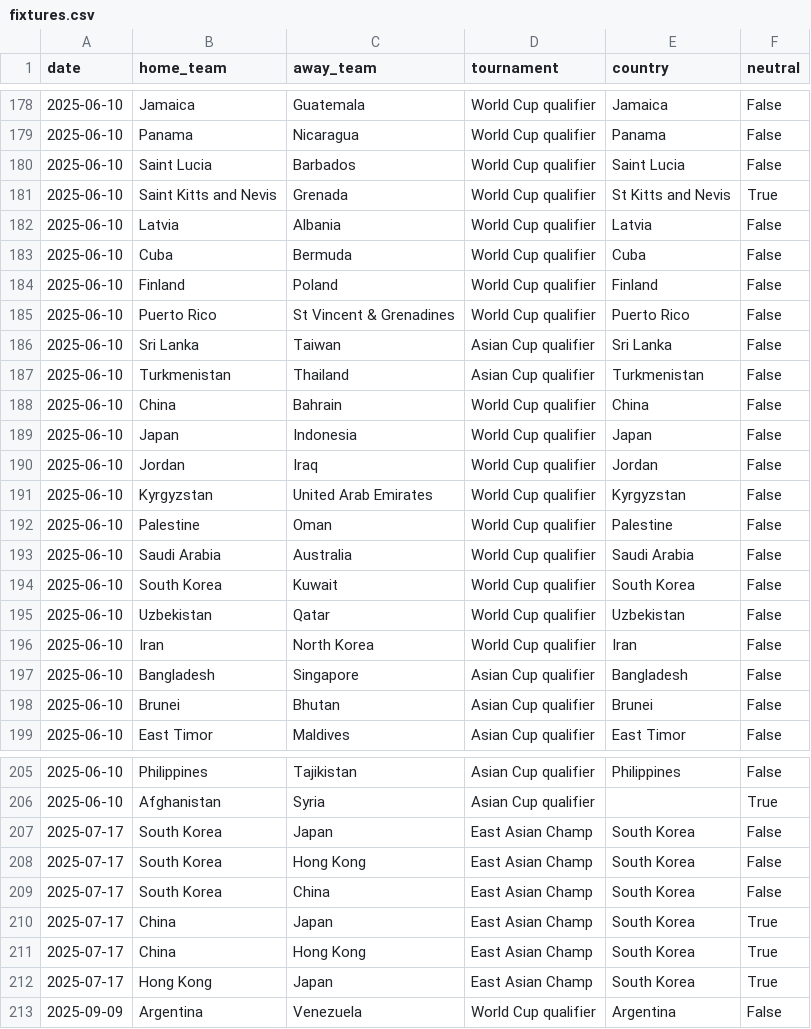
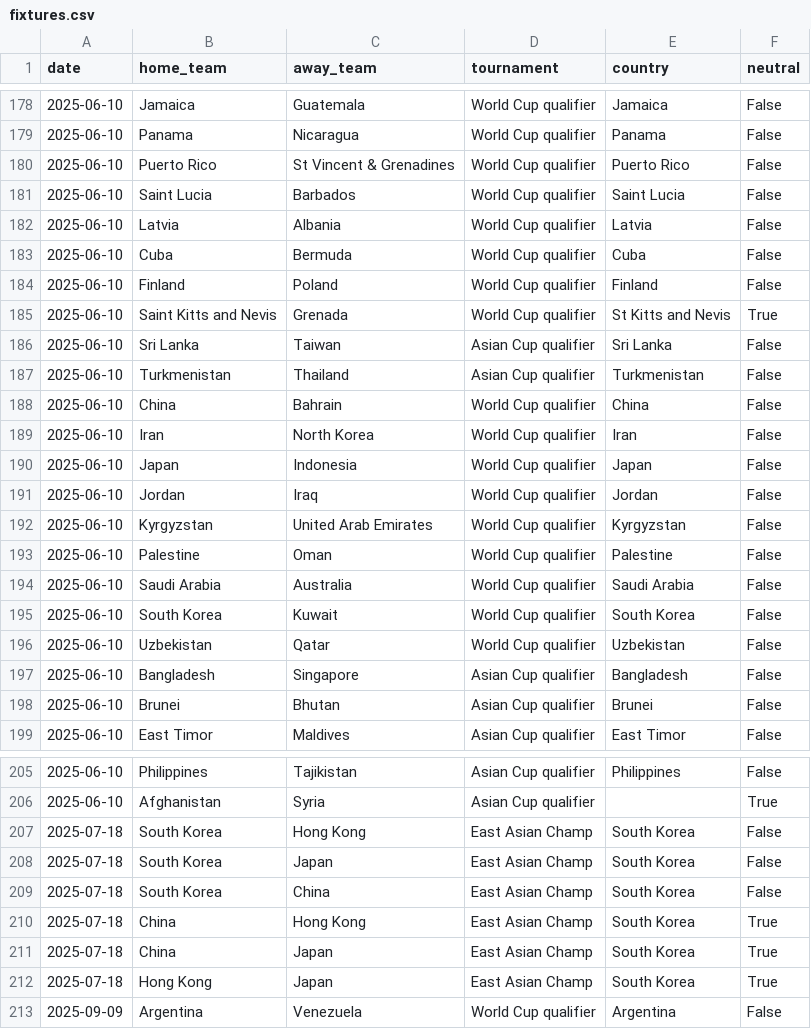
Before and after one commit to 16bravo/MatchOracle, a CSV file: data/source/fixtures.csv, drawn as a sheet; only a part is shown, gaps mark what is left out; the diff covers the shown part only.

```diff
--- a/data/source/fixtures.csv
+++ b/data/source/fixtures.csv
@@ -179,4 +179,4 @@ date,home_team,away_team,tournament,country,neutral
 2025-06-10,Panama,Nicaragua,World Cup qualifier,Panama,False
+2025-06-10,Puerto Rico,St Vincent & Grenadines,World Cup qualifier,Puerto Rico,False
 2025-06-10,Saint Lucia,Barbados,World Cup qualifier,Saint Lucia,False
-2025-06-10,Saint Kitts and Nevis,Grenada,World Cup qualifier,St Kitts and Nevis,True
 2025-06-10,Latvia,Albania,World Cup qualifier,Latvia,False
@@ -184,3 +184,3 @@ date,home_team,away_team,tournament,country,neutral
 2025-06-10,Finland,Poland,World Cup qualifier,Finland,False
-2025-06-10,Puerto Rico,St Vincent & Grenadines,World Cup qualifier,Puerto Rico,False
+2025-06-10,Saint Kitts and Nevis,Grenada,World Cup qualifier,St Kitts and Nevis,True
 2025-06-10,Sri Lanka,Taiwan,Asian Cup qualifier,Sri Lanka,False
@@ -188,2 +188,3 @@ date,home_team,away_team,tournament,country,neutral
 2025-06-10,China,Bahrain,World Cup qualifier,China,False
+2025-06-10,Iran,North Korea,World Cup qualifier,Iran,False
 2025-06-10,Japan,Indonesia,World Cup qualifier,Japan,False
@@ -195,3 +196,2 @@ date,home_team,away_team,tournament,country,neutral
 2025-06-10,Uzbekistan,Qatar,World Cup qualifier,Uzbekistan,False
-2025-06-10,Iran,North Korea,World Cup qualifier,Iran,False
 2025-06-10,Bangladesh,Singapore,Asian Cup qualifier,Bangladesh,False
@@ -206,8 +206,8 @@ date,home_team,away_team,tournament,country,neutral
 2025-06-10,Afghanistan,Syria,Asian Cup qualifier,,True
-2025-07-17,South Korea,Japan,East Asian Champ,South Korea,False
-2025-07-17,South Korea,Hong Kong,East Asian Champ,South Korea,False
-2025-07-17,South Korea,China,East Asian Champ,South Korea,False
-2025-07-17,China,Japan,East Asian Champ,South Korea,True
-2025-07-17,China,Hong Kong,East Asian Champ,South Korea,True
-2025-07-17,Hong Kong,Japan,East Asian Champ,South Korea,True
+2025-07-18,South Korea,Hong Kong,East Asian Champ,South Korea,False
+2025-07-18,South Korea,Japan,East Asian Champ,South Korea,False
+2025-07-18,South Korea,China,East Asian Champ,South Korea,False
+2025-07-18,China,Hong Kong,East Asian Champ,South Korea,True
+2025-07-18,China,Japan,East Asian Champ,South Korea,True
+2025-07-18,Hong Kong,Japan,East Asian Champ,South Korea,True
 2025-09-09,Argentina,Venezuela,World Cup qualifier,Argentina,False
```
Also changed, not shown: 1 added row, 2 moved rows and 18 edited cells elsewhere in this file.
